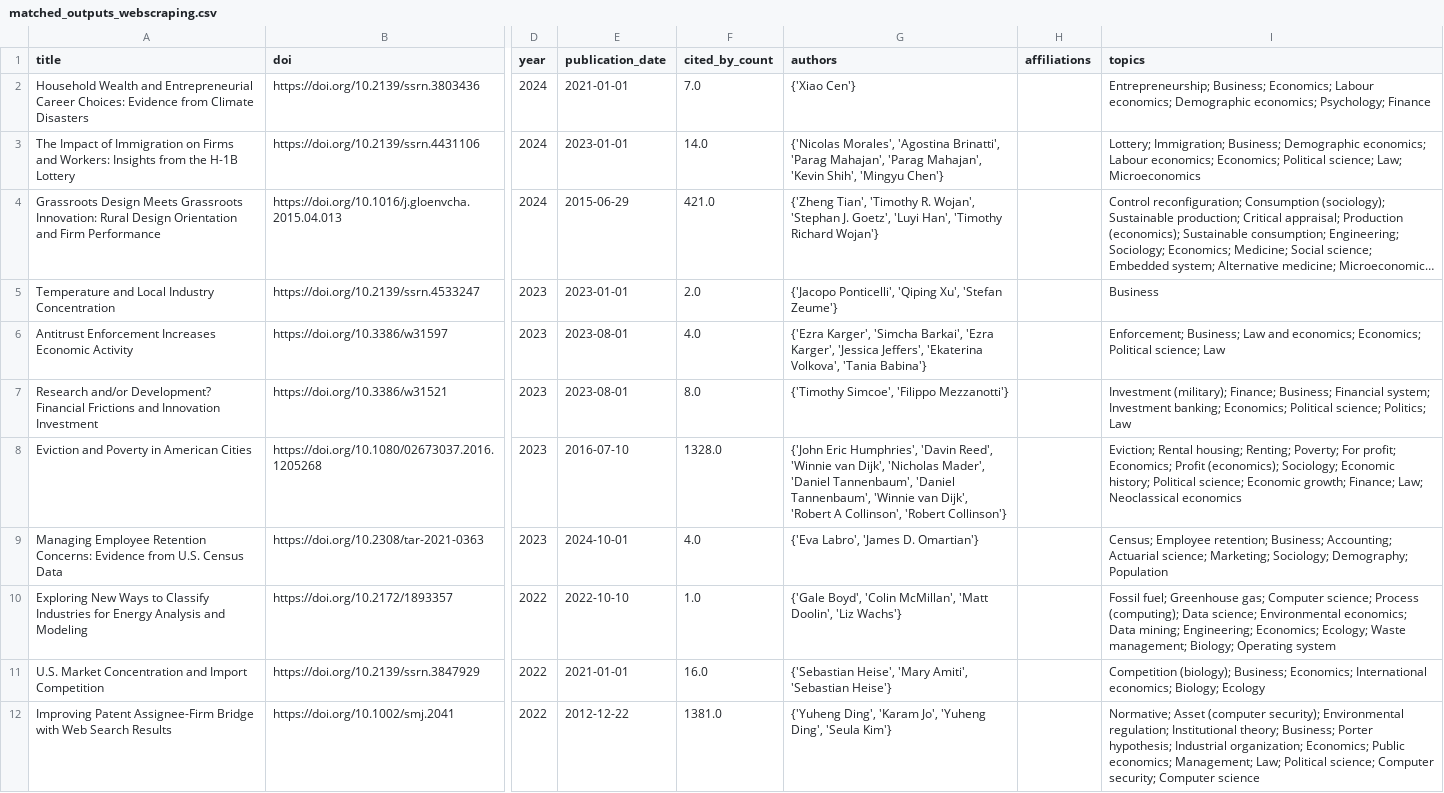
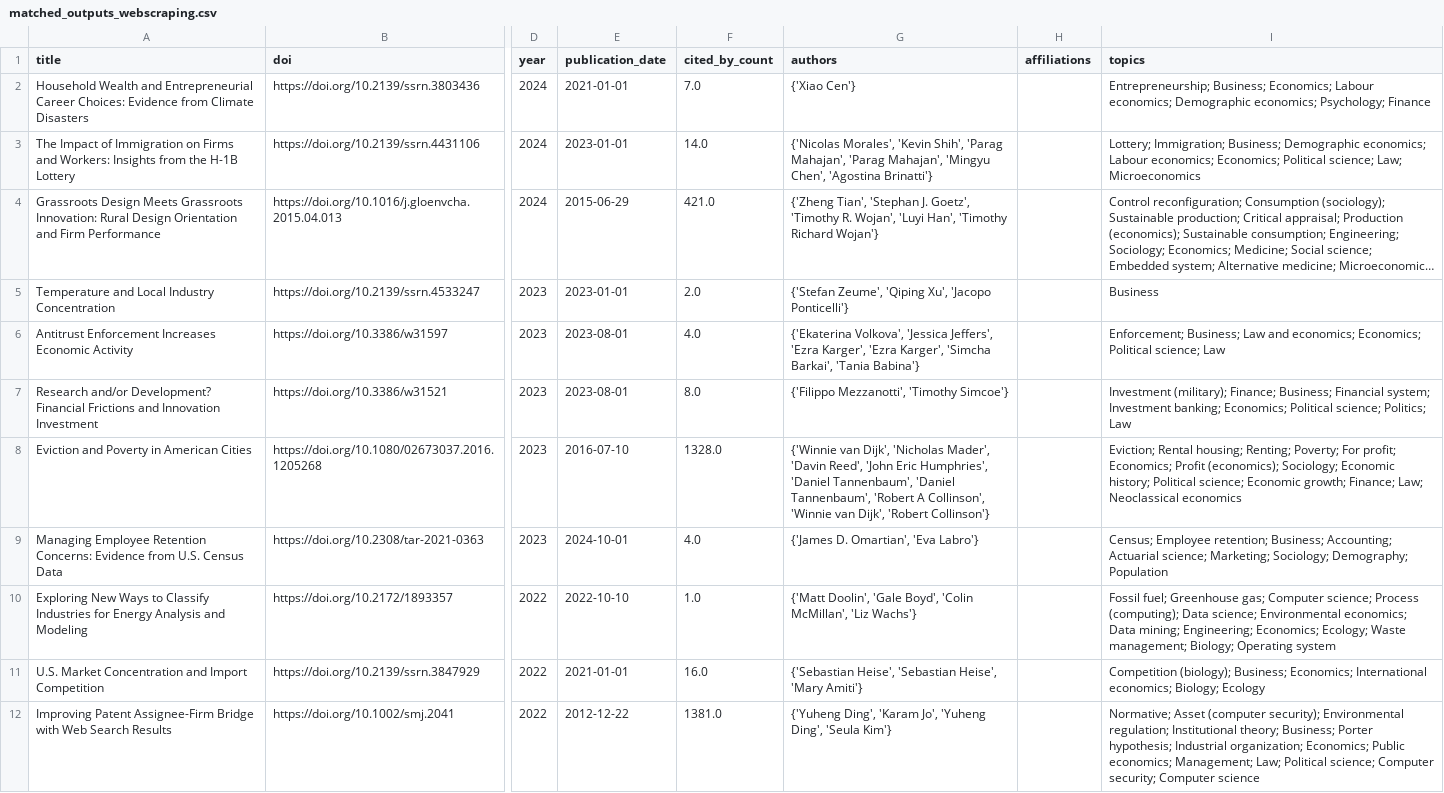
Before and after one commit to dmoratz/cit5900_project, a CSV file: part3/matched_outputs_webscraping.csv, drawn as a sheet; only a part is shown, gaps mark what is left out; long unchanged cells end in …; the diff names each change by its address in the sheet, - before the commit and + after, or states it on an @@ line.

Commit message:
Renaming part1 folder, minor update to part3

```diff
--- a/part3/matched_outputs_webscraping.csv
+++ b/part3/matched_outputs_webscraping.csv
-G3 (authors): {'Nicolas Morales', 'Agostina Brinatti', 'Parag Mahajan', 'Parag Mahajan', 'Kevin Shih', 'Mingyu Chen'}
+G3 (authors): {'Nicolas Morales', 'Kevin Shih', 'Parag Mahajan', 'Parag Mahajan', 'Mingyu Chen', 'Agostina Brinatti'}
-G4 (authors): {'Zheng Tian', 'Timothy R. Wojan', 'Stephan J. Goetz', 'Luyi Han',…
+G4 (authors): {'Zheng Tian', 'Stephan J. Goetz', 'Timothy R. Wojan', 'Luyi Han',…
-G5 (authors): {'Jacopo Ponticelli', 'Qiping Xu', 'Stefan Zeume'}
+G5 (authors): {'Stefan Zeume', 'Qiping Xu', 'Jacopo Ponticelli'}
-G6 (authors): {'Ezra Karger', 'Simcha Barkai', 'Ezra Karger', 'Jessica Jeffers', 'Ekaterina Volkova', 'Tania Babina'}
+G6 (authors): {'Ekaterina Volkova', 'Jessica Jeffers', 'Ezra Karger', 'Ezra Karger', 'Simcha Barkai', 'Tania Babina'}
-G7 (authors): {'Timothy Simcoe', 'Filippo Mezzanotti'}
+G7 (authors): {'Filippo Mezzanotti', 'Timothy Simcoe'}
-G8 (authors): {'John Eric Humphries', 'Davin Reed', 'Winnie van Dijk', 'Nicholas Mader', 'Daniel Tannenbaum', 'Daniel Tannenbaum', 'Winnie van Dijk', 'Robert A Collinson', 'Robert Collinson'}
+G8 (authors): {'Winnie van Dijk', 'Nicholas Mader', 'Davin Reed', 'John Eric Humphries', 'Daniel Tannenbaum', 'Daniel Tannenbaum', 'Robert A Collinson', 'Winnie van Dijk', 'Robert Collinson'}
-G9 (authors): {'Eva Labro', 'James D. Omartian'}
+G9 (authors): {'James D. Omartian', 'Eva Labro'}
-G10 (authors): {'Gale Boyd', 'Colin McMillan', 'Matt Doolin', 'Liz Wachs'}
+G10 (authors): {'Matt Doolin', 'Gale Boyd', 'Colin McMillan', 'Liz Wachs'}
-G11 (authors): {'Sebastian Heise', 'Mary Amiti', 'Sebastian Heise'}
+G11 (authors): {'Sebastian Heise', 'Sebastian Heise', 'Mary Amiti'}
```
Also changed, not shown: part3/matched_research_outputs.csv, part3/unique_outputs_webscraping.csv, 5 other files.
